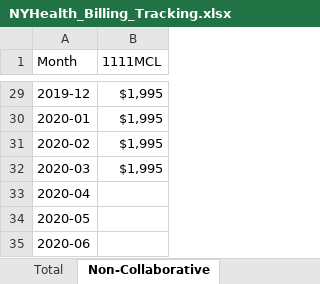
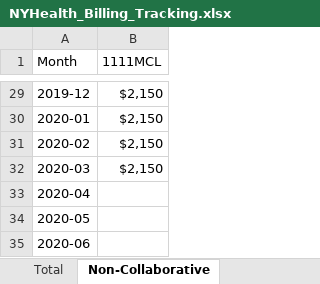
Before and after one commit to Milliman-PRM/client-and-project-documentation, an Excel workbook: 0273NYP - New York Premier/NYHealth_Billing_Tracking.xlsx, sheet Non-Collaborative, drawn as a sheet; only a part is shown, gaps mark what is left out; values as stored, in another font and other column widths than the file's, no borders; conditional formats not drawn; the diff covers the shown part only; the diff names each change by its address in the sheet, - before the commit and + after, or states it on an @@ line.

```diff
--- a/0273NYP - New York Premier/NYHealth_Billing_Tracking.xlsx (sheet Non-Collaborative)
+++ b/0273NYP - New York Premier/NYHealth_Billing_Tracking.xlsx (sheet Non-Collaborative)
-B29:B32 (1111MCL): $1,995
+B29:B32 (1111MCL): $2,150
```
Also changed, not shown: 27 edited cells elsewhere in this sheet, sheet Total, 1 other file.
